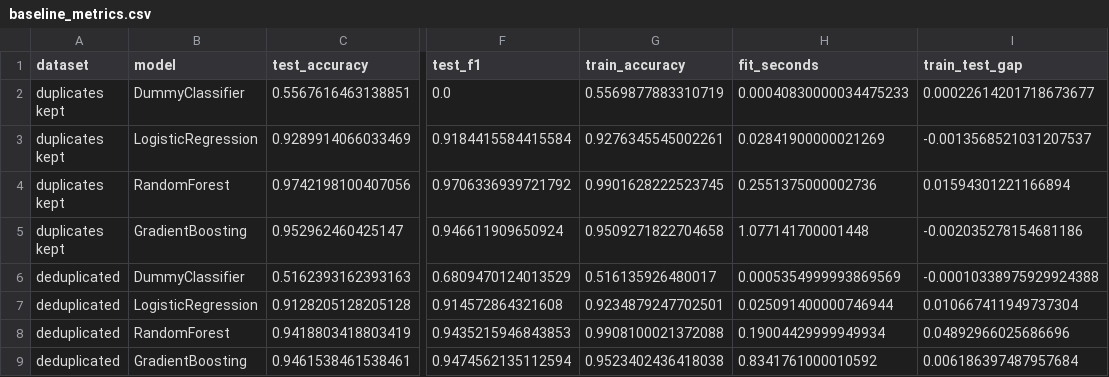
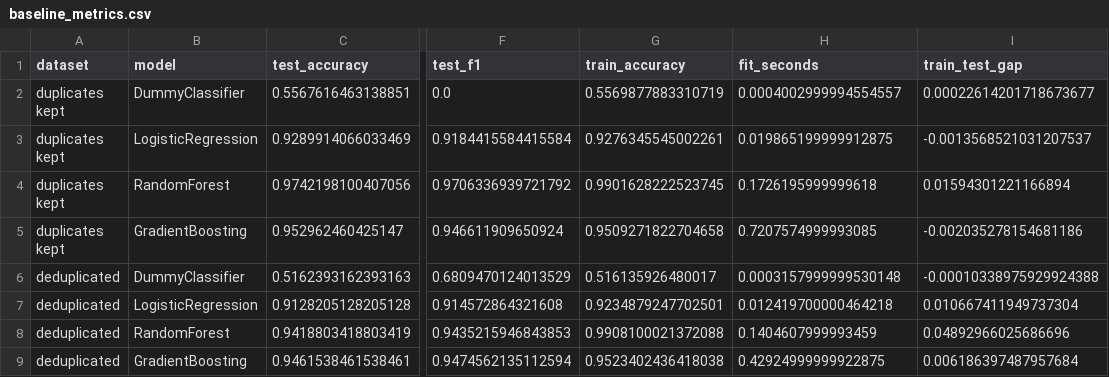
Before and after one commit to TharHtet-Zaw/phishguard, a CSV file: artifacts/baseline_metrics.csv, drawn as a sheet; only a part is shown, gaps mark what is left out; the diff names each change by its address in the sheet, - before the commit and + after, or states it on an @@ line.

```diff
--- a/artifacts/baseline_metrics.csv
+++ b/artifacts/baseline_metrics.csv
-H2 (fit_seconds): 0.00040830000034475233
+H2 (fit_seconds): 0.0004002999994554557
-H3 (fit_seconds): 0.02841900000021269
+H3 (fit_seconds): 0.019865199999912875
-H4 (fit_seconds): 0.2551375000002736
+H4 (fit_seconds): 0.1726195999999618
-H5 (fit_seconds): 1.077141700001448
+H5 (fit_seconds): 0.7207574999993085
-H6 (fit_seconds): 0.0005354999993869569
+H6 (fit_seconds): 0.0003157999999530148
-H7 (fit_seconds): 0.025091400000746944
+H7 (fit_seconds): 0.012419700000464218
-H8 (fit_seconds): 0.19004429999949934
+H8 (fit_seconds): 0.1404607999993459
-H9 (fit_seconds): 0.8341761000010592
+H9 (fit_seconds): 0.42924999999922875
```
Also changed, not shown: artifacts/feature_sweep.csv, artifacts/reduced_metrics.csv, 4 other files.
